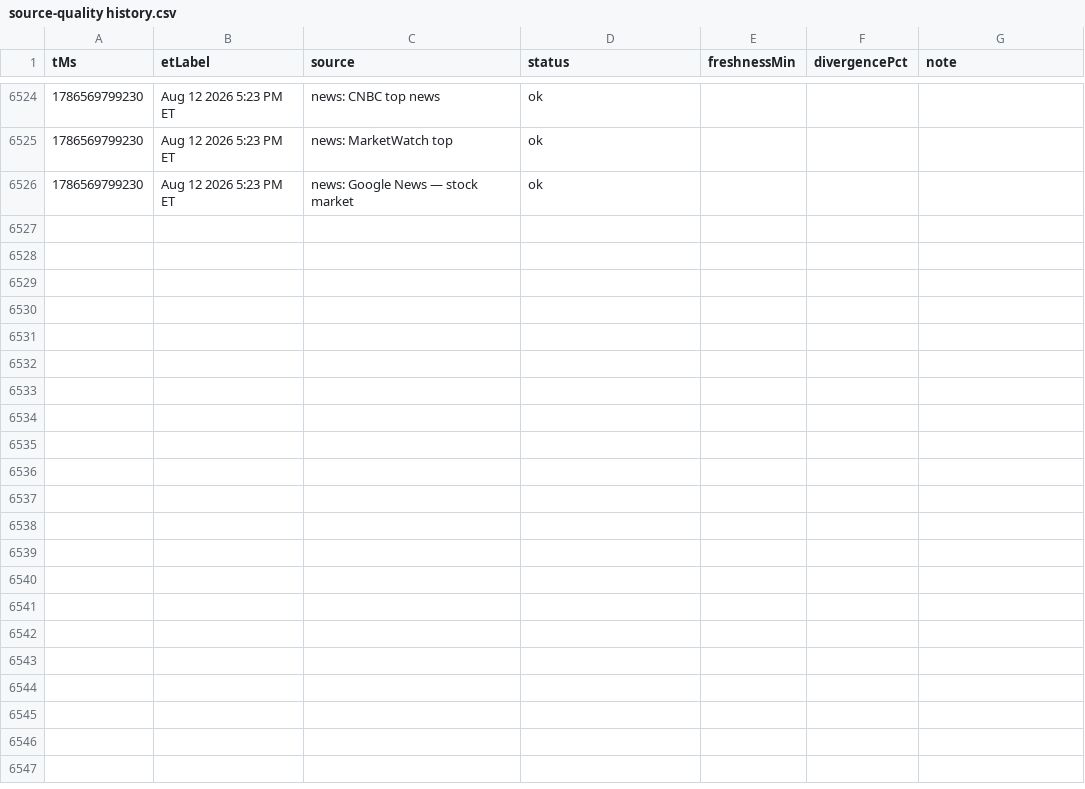
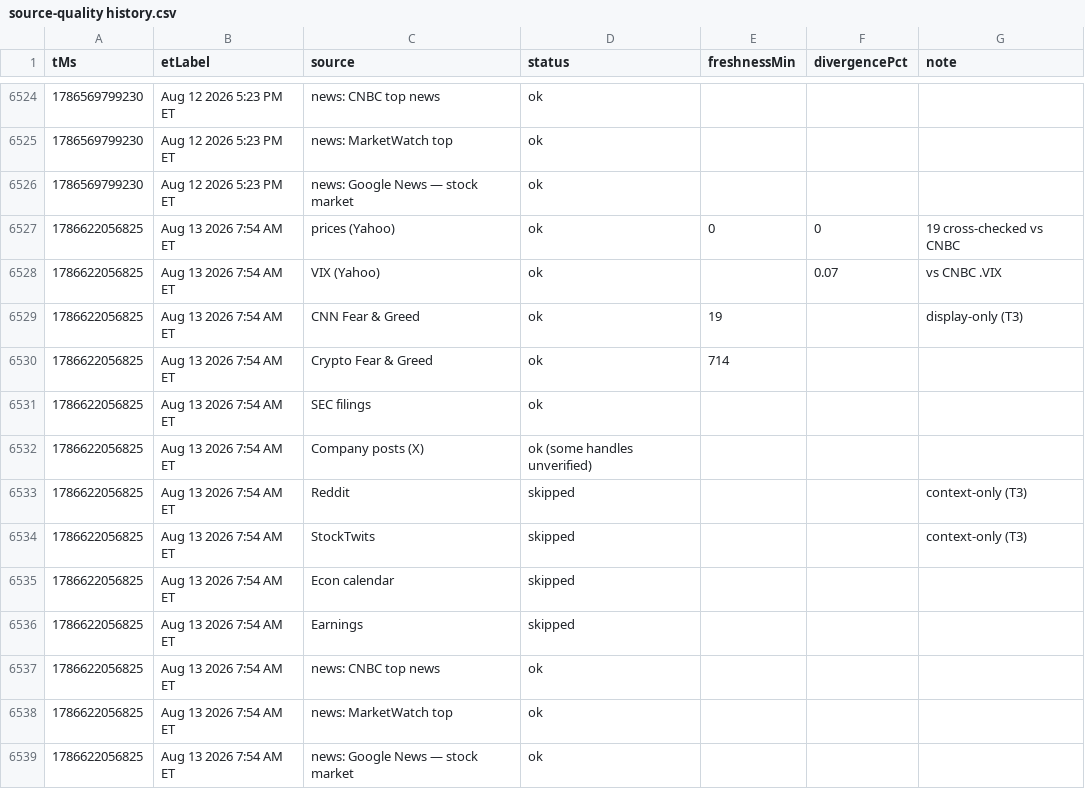
Before and after one commit to Jad-N/Market-Watcher, a CSV file: source-quality history.csv, drawn as a sheet; only a part is shown, gaps mark what is left out; the diff names each change by its address in the sheet, - before the commit and + after, or states it on an @@ line.

```diff
--- a/source-quality history.csv
+++ b/source-quality history.csv
+row 6527: 1786622056825 | Aug 13 2026 7:54 AM ET | prices (Yahoo) | ok | 0 | 0 | 19 cross-checked vs CNBC
+row 6528: 1786622056825 | Aug 13 2026 7:54 AM ET | VIX (Yahoo) | ok |  | 0.07 | vs CNBC .VIX
+row 6529: 1786622056825 | Aug 13 2026 7:54 AM ET | CNN Fear & Greed | ok | 19 |  | display-only (T3)
+row 6530: 1786622056825 | Aug 13 2026 7:54 AM ET | Crypto Fear & Greed | ok | 714
+row 6531: 1786622056825 | Aug 13 2026 7:54 AM ET | SEC filings | ok
+row 6532: 1786622056825 | Aug 13 2026 7:54 AM ET | Company posts (X) | ok (some handles unverified)
+row 6533: 1786622056825 | Aug 13 2026 7:54 AM ET | Reddit | skipped |  |  | context-only (T3)
+row 6534: 1786622056825 | Aug 13 2026 7:54 AM ET | StockTwits | skipped |  |  | context-only (T3)
+row 6535: 1786622056825 | Aug 13 2026 7:54 AM ET | Econ calendar | skipped
+row 6536: 1786622056825 | Aug 13 2026 7:54 AM ET | Earnings | skipped
+row 6537: 1786622056825 | Aug 13 2026 7:54 AM ET | news: CNBC top news | ok
+row 6538: 1786622056825 | Aug 13 2026 7:54 AM ET | news: MarketWatch top | ok
+row 6539: 1786622056825 | Aug 13 2026 7:54 AM ET | news: Google News — stock market | ok
```
Also changed, not shown: docs/mood-history.csv, mood-signals history.csv, 5 other files.
